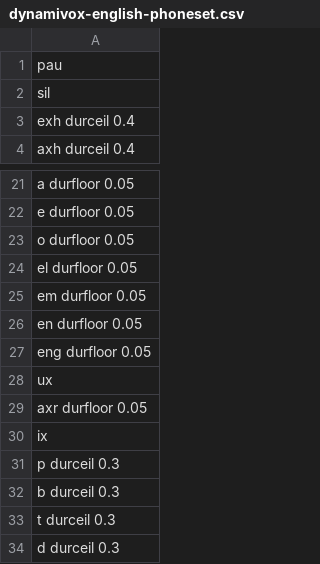
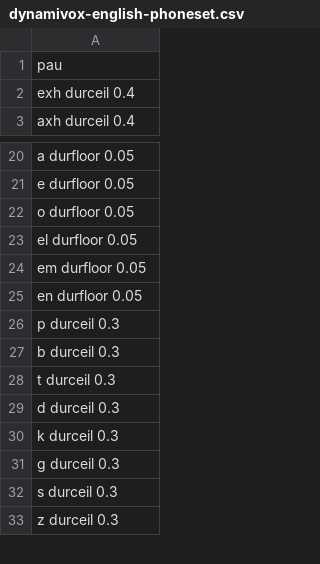
Before and after one commit to intunist/nnsvs-english-support, a CSV file: shiro_files/dynamivox-english-phoneset.csv, drawn as a sheet; only a part is shown, gaps mark what is left out; the shorter side is filled out with more unchanged rows; the diff covers the shown part only.

```diff
--- a/shiro_files/dynamivox-english-phoneset.csv
+++ b/shiro_files/dynamivox-english-phoneset.csv
@@ -1,3 +1,2 @@
 pau
-sil
 exh durceil 0.4
@@ -26,6 +25,2 @@ em durfloor 0.05
 en durfloor 0.05
-eng durfloor 0.05
-ux
-axr durfloor 0.05
-ix
 p durceil 0.3
```
Also changed, not shown: 10 removed rows and 7 edited cells elsewhere in this file.
